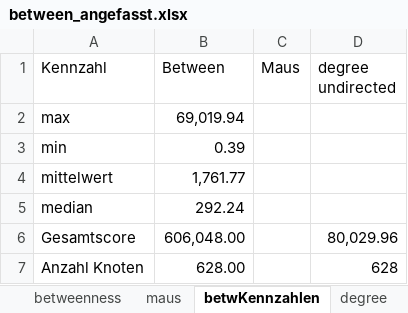
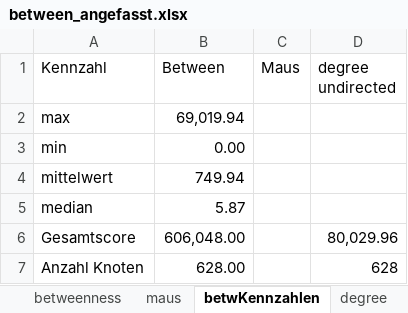
Before and after one commit to Zementaa/GraphReduction, an Excel workbook: output/between_angefasst.xlsx, sheet betwKennzahlen, drawn as a sheet; values as stored, in another font and other column widths than the file's, no borders; the diff names each change by its address in the sheet, - before the commit and + after, or states it on an @@ line.

Commit message:
Modularity in Verbindung mit Betweenness implementiert. Modularity allerdings verworfen

```diff
--- a/output/between_angefasst.xlsx (sheet betwKennzahlen)
+++ b/output/between_angefasst.xlsx (sheet betwKennzahlen)
-B3 (Between): 0.39
+B3 (Between): 0.00
-B4 (Between): 1,761.77
+B4 (Between): 749.94
-B5 (Between): 292.24
+B5 (Between): 5.87
```
Also changed, not shown: sheet betweenness, sheet modularity, sheet labelP, sheet louvain, other sheet tabs, formulas that keep their value, hidden cells, 6 other files.
